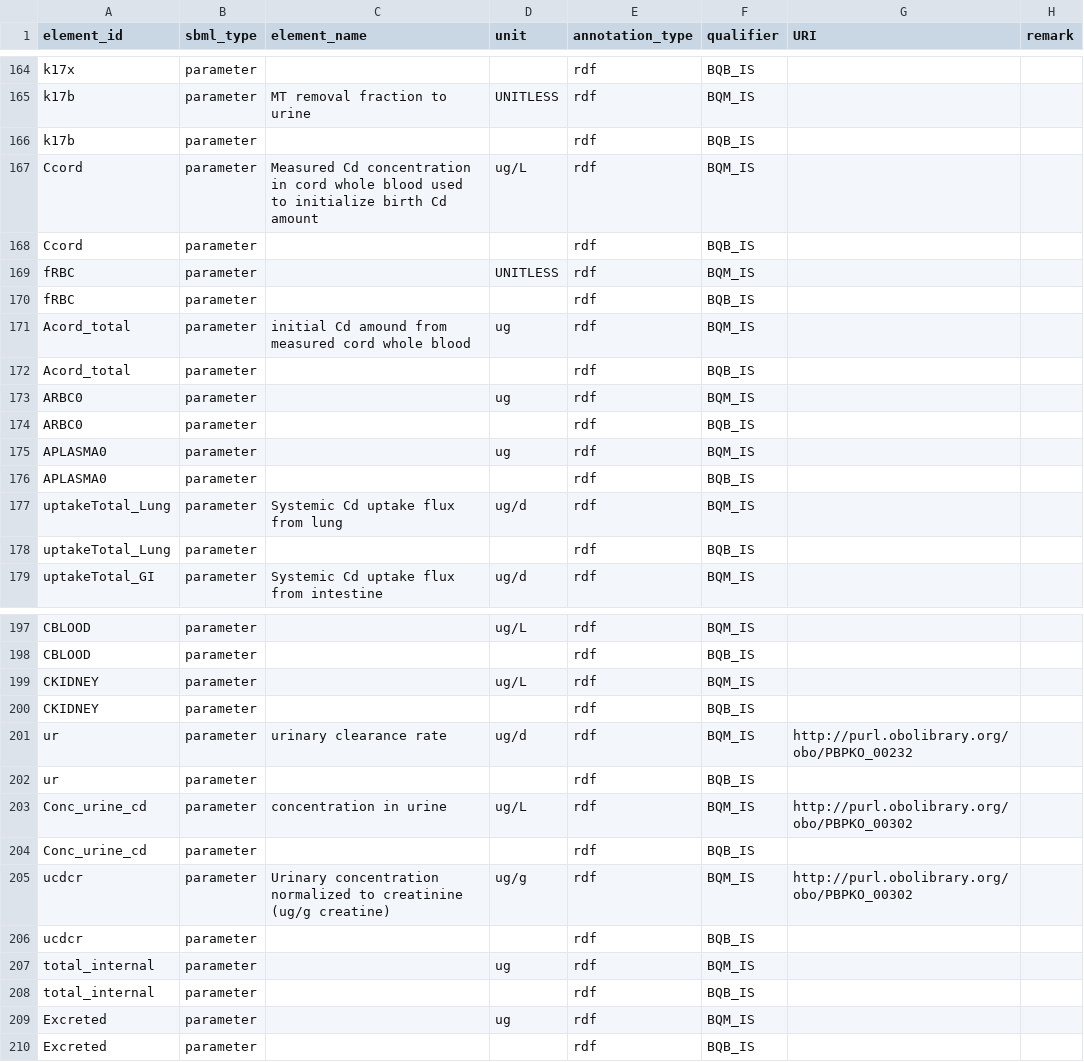
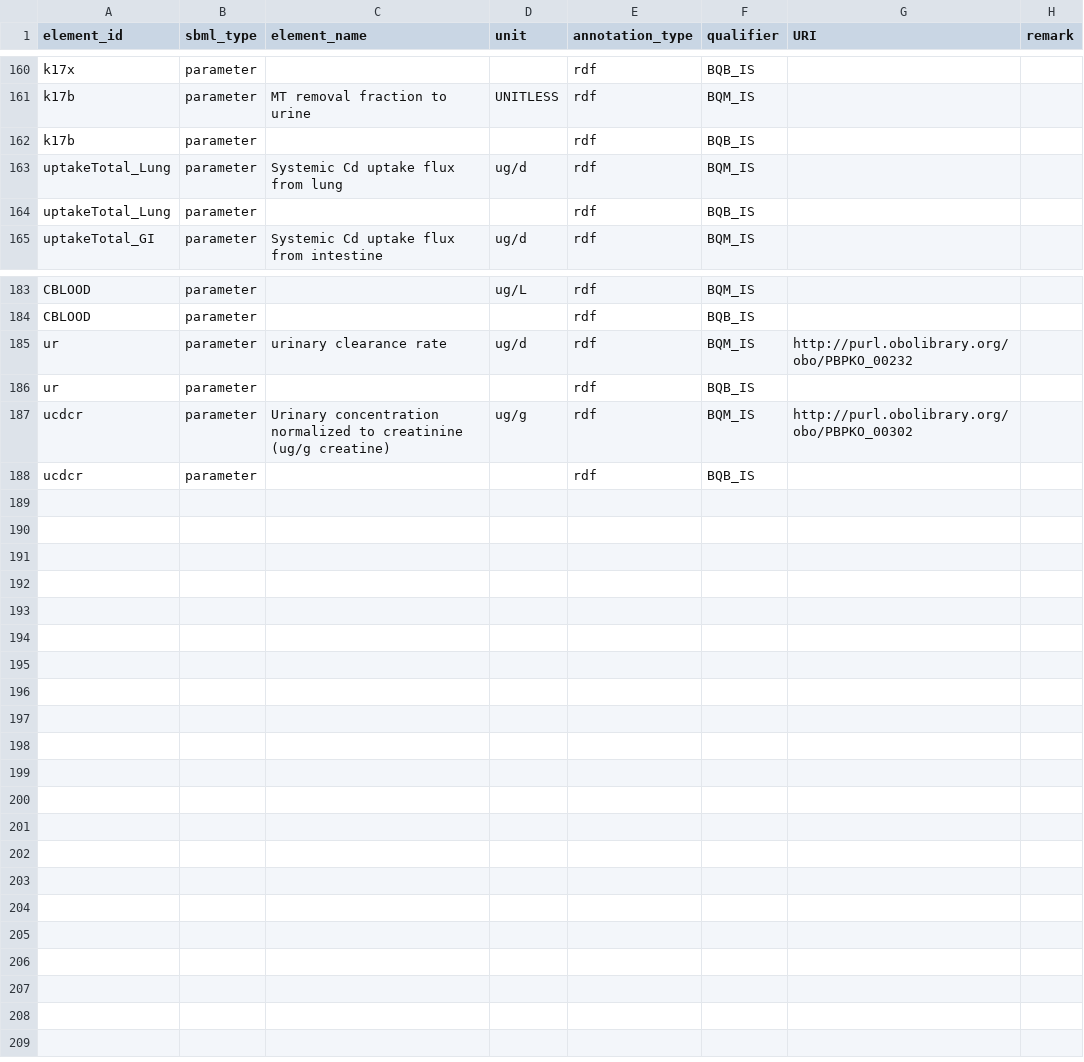
Before and after one commit to fair-pbk/pbk-cd, a CSV file: model/pbk_cd_gastellu_2026_revised.annotations.csv, drawn as a sheet; only a part is shown, gaps mark what is left out; the diff covers the shown part only.

```diff
--- a/model/pbk_cd_gastellu_2026_revised.annotations.csv
+++ b/model/pbk_cd_gastellu_2026_revised.annotations.csv
@@ -166,12 +162,2 @@ k17b,parameter,MT removal fraction to urine,UNITLESS,rdf,BQM_IS,,
 k17b,parameter,,,rdf,BQB_IS,,
-Ccord,parameter,Measured Cd concentration in cord whole blood used to initialize birth Cd amount,ug/L,rdf,BQM_IS,,
-Ccord,parameter,,,rdf,BQB_IS,,
-fRBC,parameter,,UNITLESS,rdf,BQM_IS,,
-fRBC,parameter,,,rdf,BQB_IS,,
-Acord_total,parameter,initial Cd amound from measured cord whole blood,ug,rdf,BQM_IS,,
-Acord_total,parameter,,,rdf,BQB_IS,,
-ARBC0,parameter,,ug,rdf,BQM_IS,,
-ARBC0,parameter,,,rdf,BQB_IS,,
-APLASMA0,parameter,,ug,rdf,BQM_IS,,
-APLASMA0,parameter,,,rdf,BQB_IS,,
 uptakeTotal_Lung,parameter,Systemic Cd uptake flux from lung,ug/d,rdf,BQM_IS,,
@@ -198,13 +184,5 @@ CBLOOD,parameter,,ug/L,rdf,BQM_IS,,
 CBLOOD,parameter,,,rdf,BQB_IS,,
-CKIDNEY,parameter,,ug/L,rdf,BQM_IS,,
-CKIDNEY,parameter,,,rdf,BQB_IS,,
 ur,parameter,urinary clearance rate,ug/d,rdf,BQM_IS,http://purl.obolibrary.org/obo/PBPKO_00232,
 ur,parameter,,,rdf,BQB_IS,,
-Conc_urine_cd,parameter,concentration in urine,ug/L,rdf,BQM_IS,http://purl.obolibrary.org/obo/PBPKO_00302,
-Conc_urine_cd,parameter,,,rdf,BQB_IS,,
 ucdcr,parameter,Urinary concentration normalized to creatinine (ug/g creatine),ug/g,rdf,BQM_IS,http://purl.obolibrary.org/obo/PBPKO_00302,
 ucdcr,parameter,,,rdf,BQB_IS,,
-total_internal,parameter,,ug,rdf,BQM_IS,,
-total_internal,parameter,,,rdf,BQB_IS,,
-Excreted,parameter,,ug,rdf,BQM_IS,,
-Excreted,parameter,,,rdf,BQB_IS,,
```
Also changed, not shown: 4 removed rows elsewhere in this file, 3 other files.
